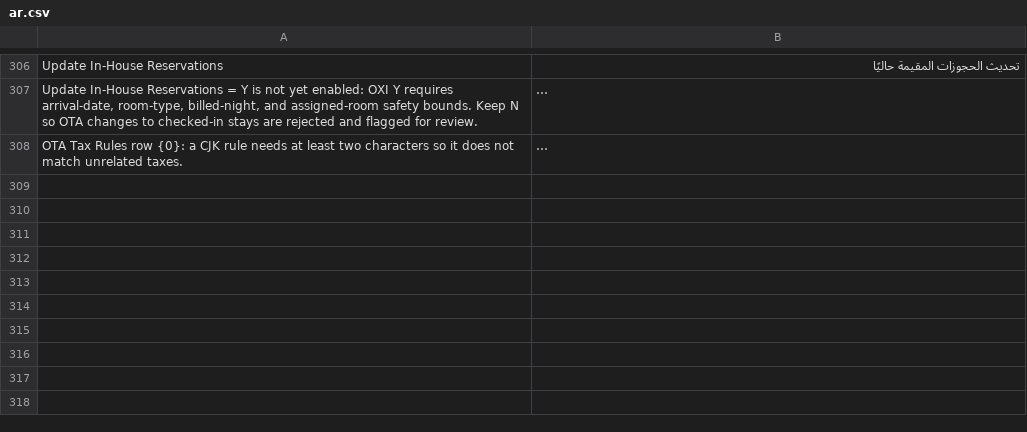
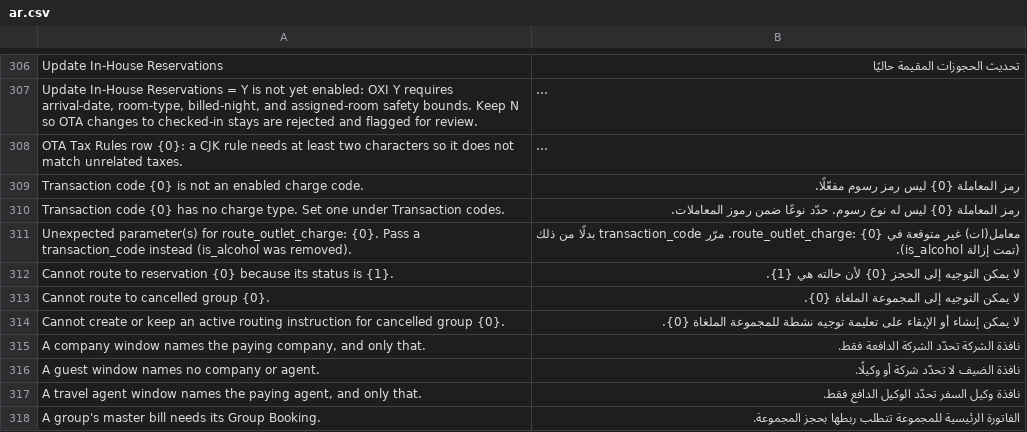
Before and after one commit to pmwanje2/kamra, a CSV file: kamra/translations/ar.csv, drawn as a sheet; only a part is shown, gaps mark what is left out; long unchanged cells end in …; the diff covers the shown part only; the diff names each change by its address in the sheet, - before the commit and + after, or states it on an @@ line.

Commit message:
fix: close Hydrogen R3 P1-A..F and P2-A group billing K1 findings
- P1-A (UGX rounding): quantize tax to property minor_unit in _line_tax and
  route share_charges/split_charge through split_figure/cut_figure so every
  part and remainder lands in exact minor units with zero fractional UGX.
- P1-B (mixed-code POS room checks): compute per-code tax rate (Transaction
  Code default_tax_rate -> country pack alcohol/services rate -> outlet
  gst_rate), truncate folio charge descriptions to <=140 chars preserving
  (ORD-...), and allow pos.move_room_bill to move mixed-code split orders
  whole while still rejecting manually split/reversed/corrected lines.
- P1-C (explicit transaction_code & banquet service charge): derive is_alcohol,
  tax rate, and audit report food/beverage grouping from Transaction Code
  across api.py, pos_interface.py, banquet.py, venue_booking.py, and
  audit_report.py; post vb.service_charge in banquet.post_to_folio so folio
  grand_total matches Venue Booking grand_total.
- P1-D (correct_folio_charge): re-route uncovered charge_type reclassifications
  off Company/Group/RI windows, enforce Percent routing limits via split_figure,
  and preserve overflow_folio, overflow_row, and exact repost on idempotency
  key replay.
- P1-E (MariaDB 11.8 concurrency): add consistent FOR UPDATE locking
  (Reservation -> Folio) and bounded rollback-and-retry (_with_snapshot_retry,
  matching channel_manager._WEBHOOK_CONFLICT_RETRIES) for 1020/1205/1213 in
  post_stay_charge, correct_folio_charge, and pos_interface.post_check.
- P1-F (translations): add all K1/R3 backend _() strings across ar, de, es,
  fil, id, pt, and zh CSVs.
- P2-A (migration edges): handle master_reservation=None groups without
  renaming to liquor-including Room and F&B, and avoid mutating global company
  billing_rules for multi-property or mixed-preset orphan credit companies.

```diff
--- a/kamra/translations/ar.csv
+++ b/kamra/translations/ar.csv
+row 309: Transaction code {0} is not an enabled charge code. | رمز المعاملة {0} ليس رمز رسوم مفعّلًا.
+row 310: Transaction code {0} has no charge type. Set one under Transaction codes. | رمز المعاملة {0} ليس له نوع رسوم. حدّد نوعًا ضمن رموز المعاملات.
+row 311: Unexpected parameter(s) for route_outlet_charge: {0}. Pass a transaction_code instead (is_alcohol was removed). | معامل(ات) غير متوقعة في route_outlet_charge: {0}. مرّر transaction_code بدلًا من ذلك (تمت إزالة is_alcohol).
+row 312: Cannot route to reservation {0} because its status is {1}. | لا يمكن التوجيه إلى الحجز {0} لأن حالته هي {1}.
+row 313: Cannot route to cancelled group {0}. | لا يمكن التوجيه إلى المجموعة الملغاة {0}.
+row 314: Cannot create or keep an active routing instruction for cancelled group {0}. | لا يمكن إنشاء أو الإبقاء على تعليمة توجيه نشطة للمجموعة الملغاة {0}.
+row 315: A company window names the paying company, and only that. | نافذة الشركة تحدّد الشركة الدافعة فقط.
+row 316: A guest window names no company or agent. | نافذة الضيف لا تحدّد شركة أو وكيلًا.
+row 317: A travel agent window names the paying agent, and only that. | نافذة وكيل السفر تحدّد الوكيل الدافع فقط.
+row 318: A group's master bill needs its Group Booking. | الفاتورة الرئيسية للمجموعة تتطلب ربطها بحجز المجموعة.
```
Also changed, not shown: 30 added rows elsewhere in this file, kamra/translations/es.csv, kamra/translations/fil.csv, 14 other files.
